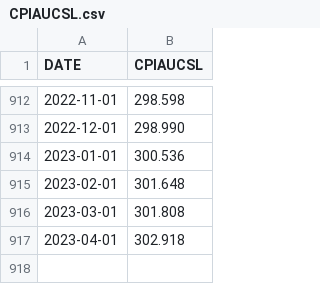
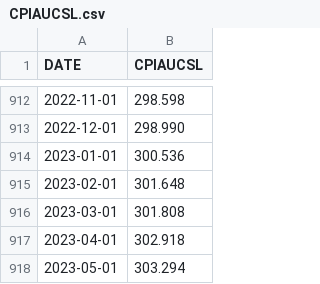
Before and after one commit to tommysoonami/house_prices_ai, a CSV file: CPIAUCSL.csv, drawn as a sheet; only a part is shown, gaps mark what is left out.

```diff
--- a/CPIAUCSL.csv
+++ b/CPIAUCSL.csv
@@ -917 +917,2 @@ DATE,CPIAUCSL
 2023-04-01,302.918
+2023-05-01,303.294
```
Also changed, not shown: MORTGAGE30US.csv, 7 other files.
